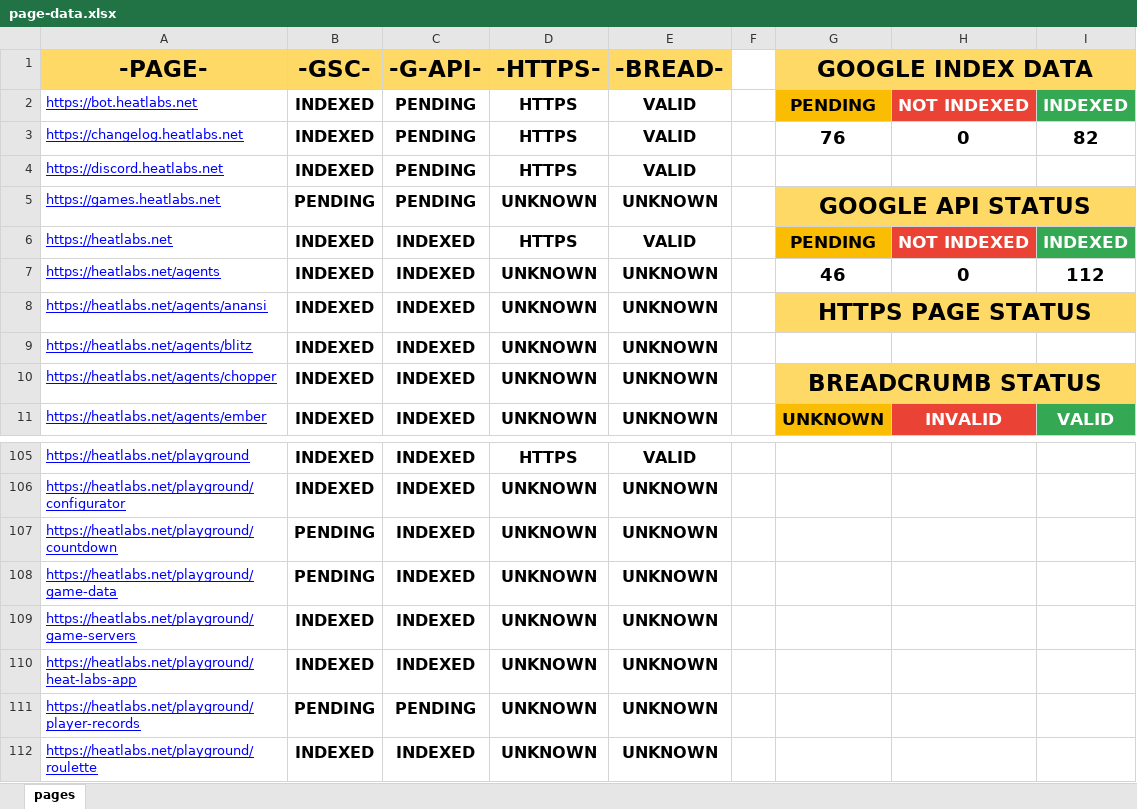
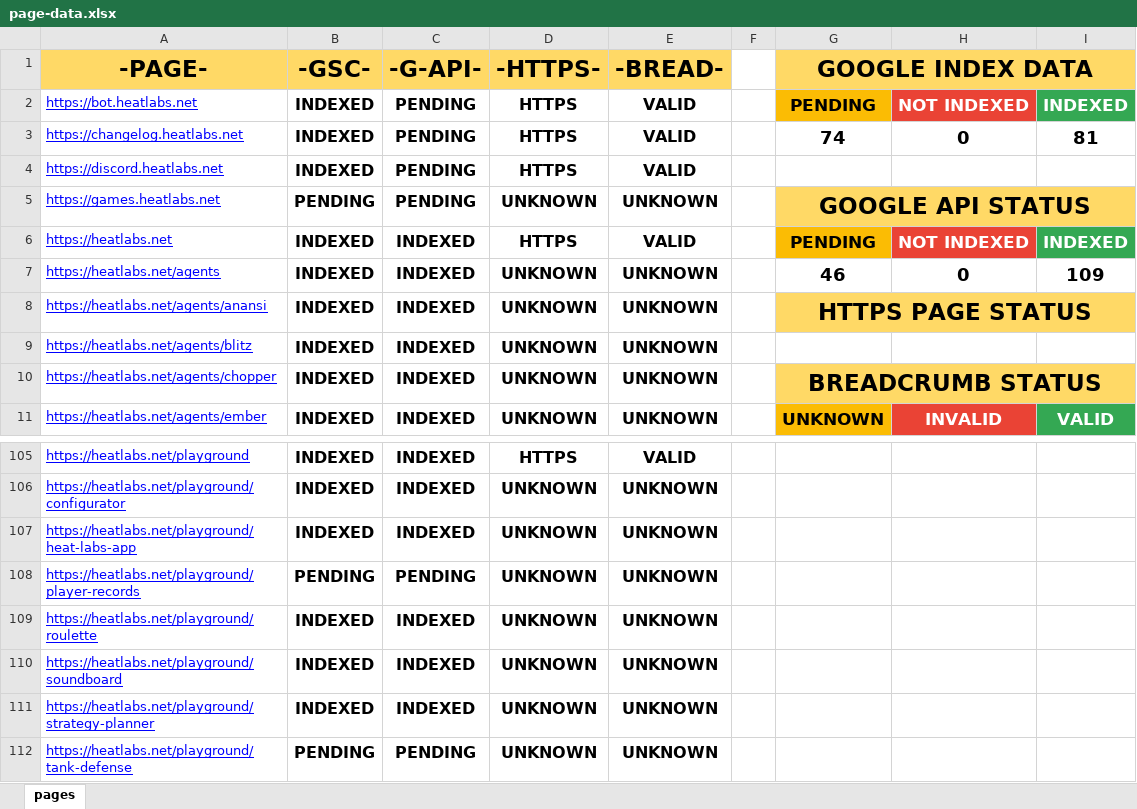
Before and after one commit to HEATLabs/HEAT-Labs-Configs, an Excel workbook: page-data.xlsx, sheet pages, drawn as a sheet; only a part is shown, gaps mark what is left out; the shorter side is filled out with more unchanged rows; values as stored, in another font and other column widths than the file's, no borders; charts and pictures not drawn; the diff names each change by its address in the sheet, - before the commit and + after, or states it on an @@ line.

Commit message:
updated page data files

```diff
--- a/page-data.xlsx (sheet pages)
+++ b/page-data.xlsx (sheet pages)
-G3 (GOOGLE INDEX DATA): 76
+G3 (GOOGLE INDEX DATA): 74
-I3: 82
+I3: 81
-I7: 112
+I7: 109
-row 107: https://heatlabs.net/playground/countdown | PENDING | INDEXED | UNKNOWN | UNKNOWN
-row 108: https://heatlabs.net/playground/game-data | PENDING | INDEXED | UNKNOWN | UNKNOWN
-row 109: https://heatlabs.net/playground/game-servers | INDEXED | INDEXED | UNKNOWN | UNKNOWN
```
Also changed, not shown: 1 other file.
